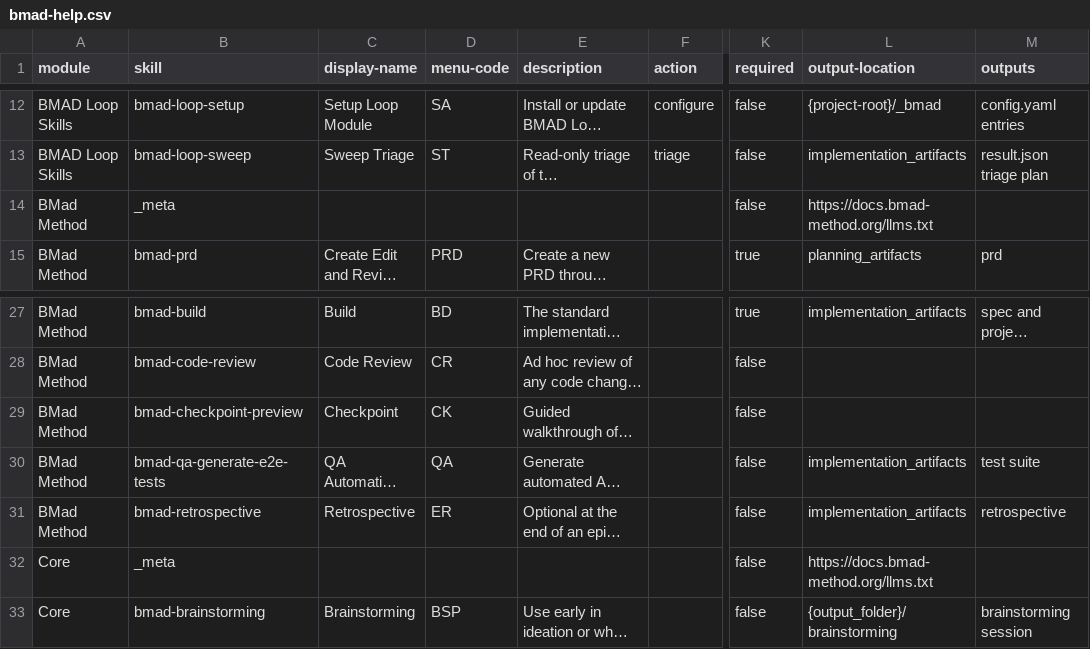
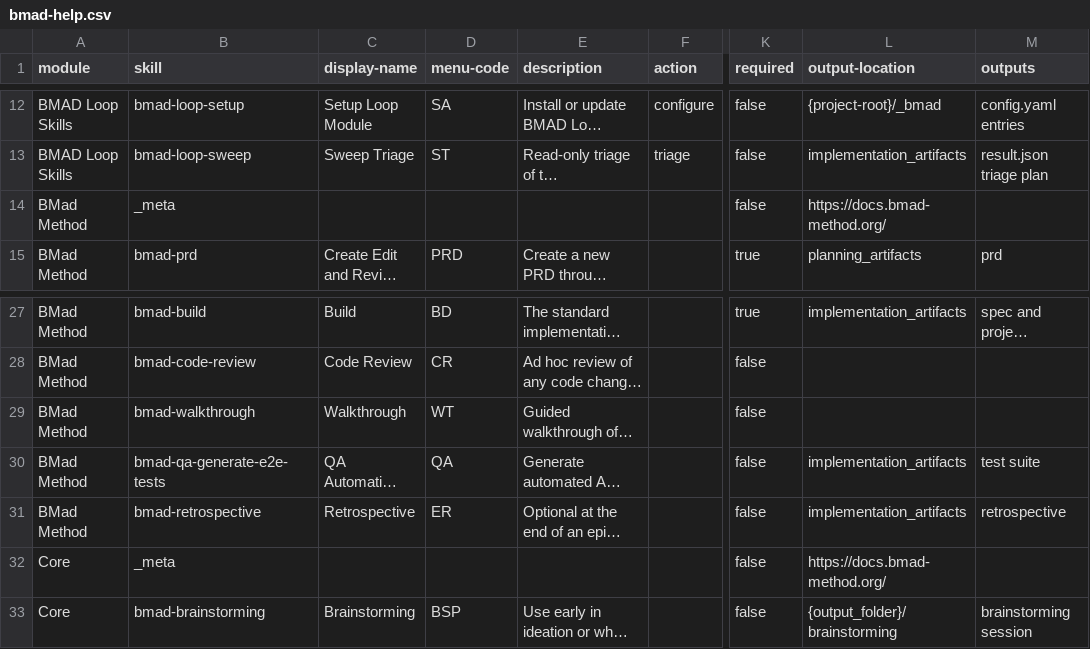
Before and after one commit to delorenj/33GOD, a CSV file: _bmad/_config/bmad-help.csv, drawn as a sheet; only a part is shown, gaps mark what is left out; long unchanged cells end in …; the diff names each change by its address in the sheet, - before the commit and + after, or states it on an @@ line.

```diff
--- a/_bmad/_config/bmad-help.csv
+++ b/_bmad/_config/bmad-help.csv
-L14 (output-location): https://docs.bmad-method.org/llms.txt
+L14 (output-location): https://docs.bmad-method.org/
-B29 (skill): bmad-checkpoint-preview
+B29 (skill): bmad-walkthrough
-C29 (display-name): Checkpoint
+C29 (display-name): Walkthrough
-D29 (menu-code): CK
+D29 (menu-code): WT
-L32 (output-location): https://docs.bmad-method.org/llms.txt
+L32 (output-location): https://docs.bmad-method.org/
```
Also changed, not shown: _bmad/_config/files-manifest.csv, _bmad/_config/skill-manifest.csv, 11 other files.
